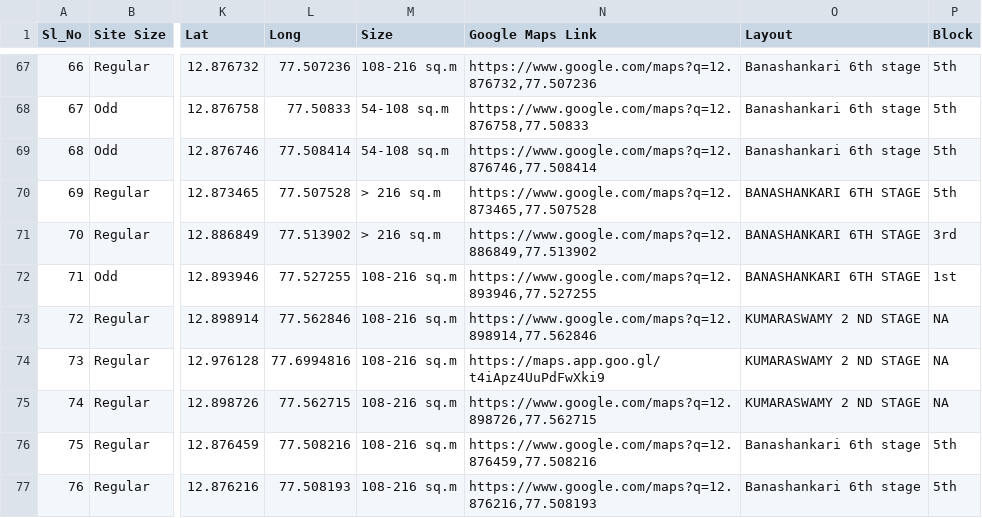
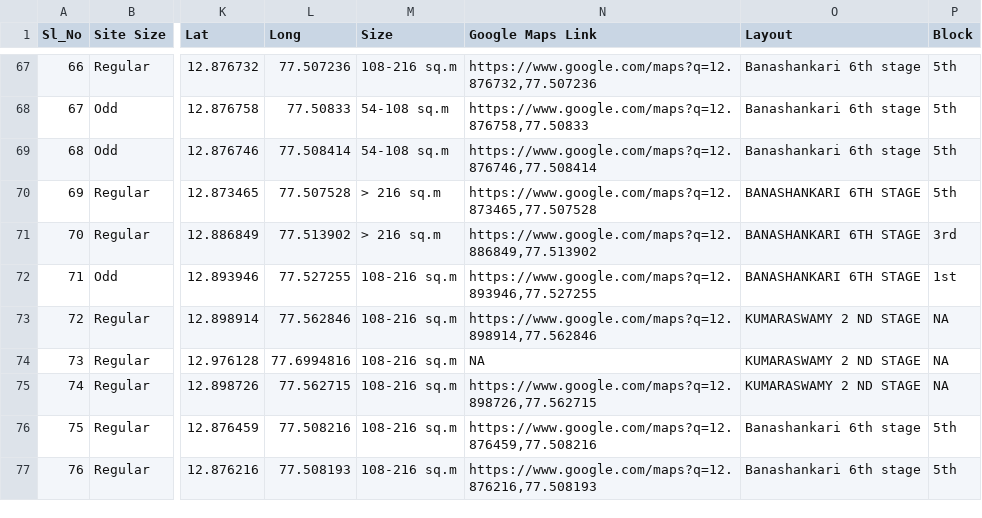
Before and after one commit to zen-citizen/bda-auction-site, a CSV file: sites.csv, drawn as a sheet; only a part is shown, gaps mark what is left out; the diff names each change by its address in the sheet, - before the commit and + after, or states it on an @@ line.

Commit message:
Coord checks and tooltip

```diff
--- a/sites.csv
+++ b/sites.csv
-N74 (Google Maps Link): https://maps.app.goo.gl/t4iApz4UuPdFwXki9
+N74 (Google Maps Link): NA
```
Also changed, not shown: 7 other files.
